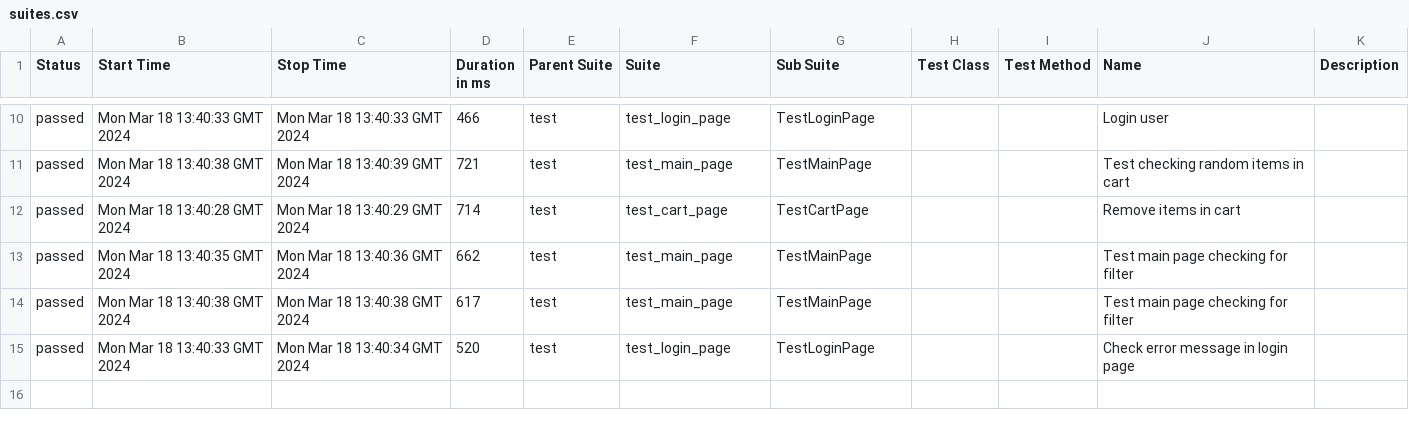
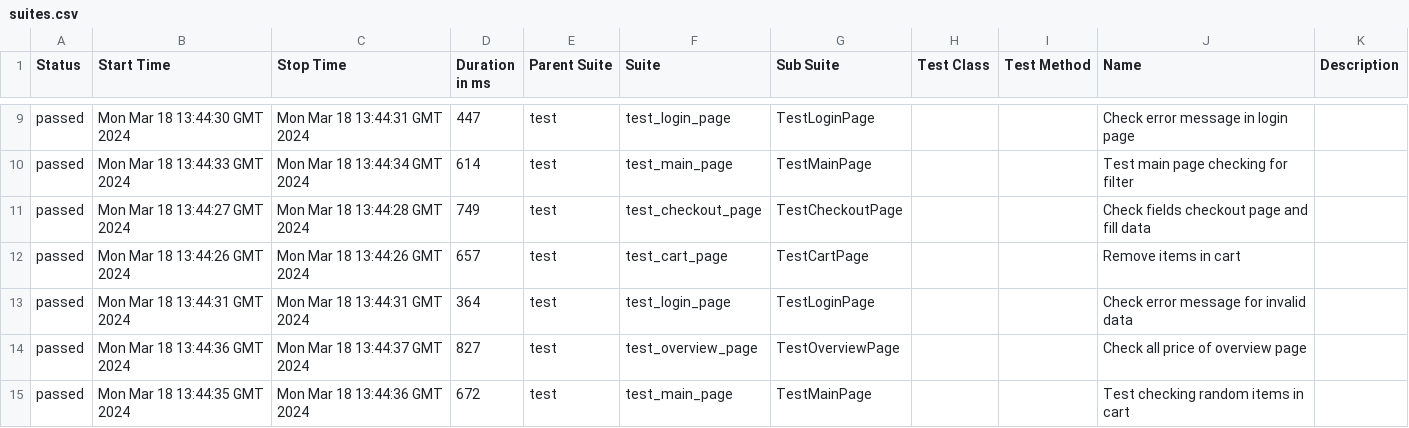
Before and after one commit to vladimirqw1221/test_ui, a CSV file: data/suites.csv, drawn as a sheet; only a part is shown, gaps mark what is left out; the diff covers the shown part only.

Commit message:
Deploying to gh-pages from @ vladimirqw1221/test_ui@2085e61298ae559e125fd64f6444ee2d547cb253 🚀

```diff
--- a/data/suites.csv
+++ b/data/suites.csv
@@ -10,6 +9,7 @@
-"passed","Mon Mar 18 13:40:33 GMT 2024","Mon Mar 18 13:40:33 GMT 2024","466","test","test_login_page","TestLoginPage","","","Login user",""
-"passed","Mon Mar 18 13:40:38 GMT 2024","Mon Mar 18 13:40:39 GMT 2024","721","test","test_main_page","TestMainPage","","","Test checking random items in cart",""
-"passed","Mon Mar 18 13:40:28 GMT 2024","Mon Mar 18 13:40:29 GMT 2024","714","test","test_cart_page","TestCartPage","","","Remove items in cart",""
-"passed","Mon Mar 18 13:40:35 GMT 2024","Mon Mar 18 13:40:36 GMT 2024","662","test","test_main_page","TestMainPage","","","Test main page checking for filter",""
-"passed","Mon Mar 18 13:40:38 GMT 2024","Mon Mar 18 13:40:38 GMT 2024","617","test","test_main_page","TestMainPage","","","Test main page checking for filter",""
-"passed","Mon Mar 18 13:40:33 GMT 2024","Mon Mar 18 13:40:34 GMT 2024","520","test","test_login_page","TestLoginPage","","","Check error message in login page",""
+"passed","Mon Mar 18 13:44:30 GMT 2024","Mon Mar 18 13:44:31 GMT 2024","447","test","test_login_page","TestLoginPage","","","Check error message in login page",""
+"passed","Mon Mar 18 13:44:33 GMT 2024","Mon Mar 18 13:44:34 GMT 2024","614","test","test_main_page","TestMainPage","","","Test main page checking for filter",""
+"passed","Mon Mar 18 13:44:27 GMT 2024","Mon Mar 18 13:44:28 GMT 2024","749","test","test_checkout_page","TestCheckoutPage","","","Check fields checkout page and fill data",""
+"passed","Mon Mar 18 13:44:26 GMT 2024","Mon Mar 18 13:44:26 GMT 2024","657","test","test_cart_page","TestCartPage","","","Remove items in cart",""
+"passed","Mon Mar 18 13:44:31 GMT 2024","Mon Mar 18 13:44:31 GMT 2024","364","test","test_login_page","TestLoginPage","","","Check error message for invalid data",""
+"passed","Mon Mar 18 13:44:36 GMT 2024","Mon Mar 18 13:44:37 GMT 2024","827","test","test_overview_page","TestOverviewPage","","","Check all price of  overview page",""
+"passed","Mon Mar 18 13:44:35 GMT 2024","Mon Mar 18 13:44:36 GMT 2024","672","test","test_main_page","TestMainPage","","","Test checking random items in cart",""
```
Also changed, not shown: 1 added row, 2 removed rows and 27 edited cells elsewhere in this file, data/behaviors.csv, 34 other files.
